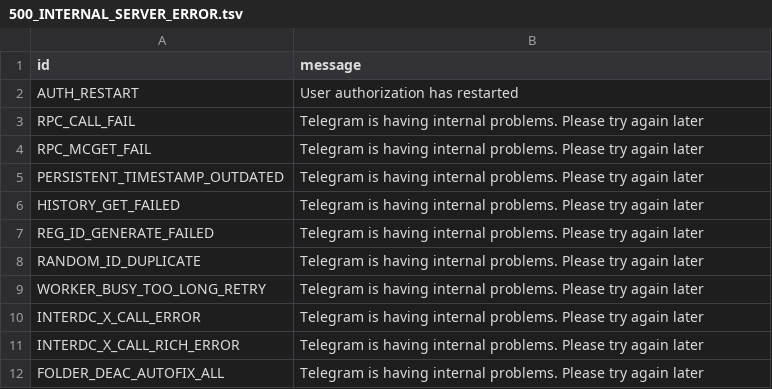
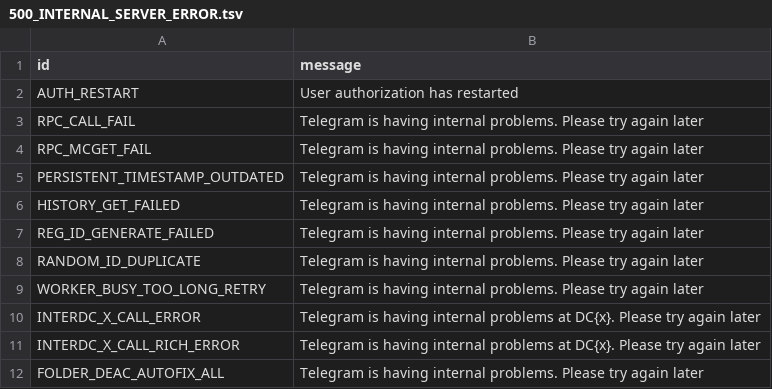
Before and after one commit to pyrogram/pyrogram, a TSV file: compiler/error/source/500_INTERNAL_SERVER_ERROR.tsv, drawn as a sheet.

Commit message:
Hint about which DC exactly is having problems.

```diff
--- a/compiler/error/source/500_INTERNAL_SERVER_ERROR.tsv
+++ b/compiler/error/source/500_INTERNAL_SERVER_ERROR.tsv
@@ -9,4 +9,4 @@ RANDOM_ID_DUPLICATE	Telegram is having internal problems. Please try again later
 WORKER_BUSY_TOO_LONG_RETRY	Telegram is having internal problems. Please try again later
-INTERDC_X_CALL_ERROR	Telegram is having internal problems. Please try again later
-INTERDC_X_CALL_RICH_ERROR	Telegram is having internal problems. Please try again later
+INTERDC_X_CALL_ERROR	Telegram is having internal problems at DC{x}. Please try again later
+INTERDC_X_CALL_RICH_ERROR	Telegram is having internal problems at DC{x}. Please try again later
 FOLDER_DEAC_AUTOFIX_ALL	Telegram is having internal problems. Please try again later
```
